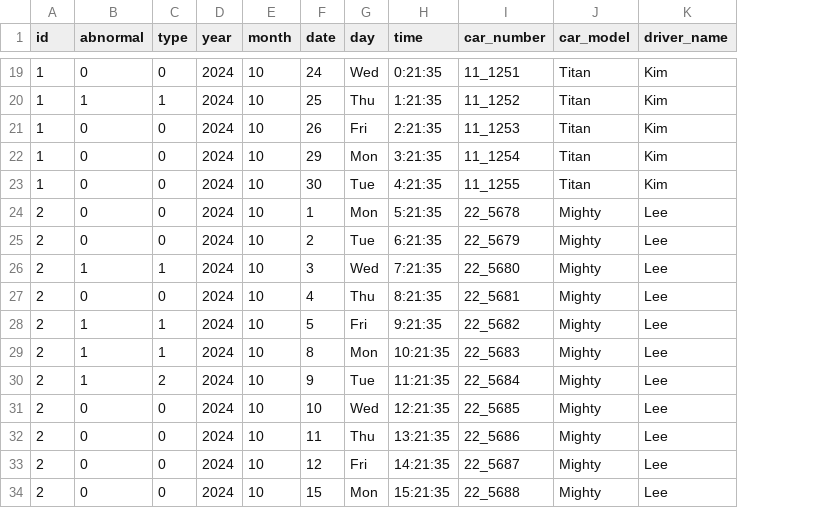
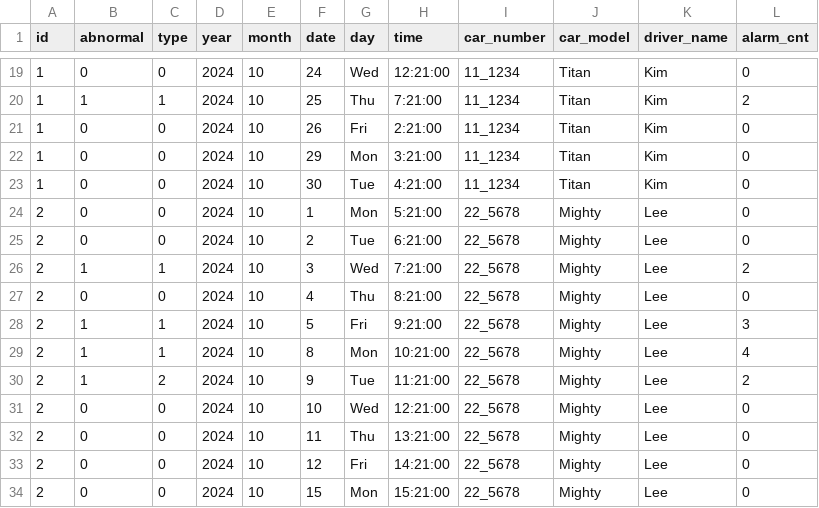
Before and after one commit to seonseono/hackerthon_Baekkyung, a CSV file: data/data.csv, drawn as a sheet; only a part is shown, gaps mark what is left out; the diff covers the shown part only; the diff names each change by its address in the sheet, - before the commit and + after, or states it on an @@ line.

```diff
--- a/data/data.csv
+++ b/data/data.csv
+column L (alarm_cnt), rows 19-34: 0 | 2 | 0 | 0 | 0 | 0 | 0 | 2 | 0 | 3 | 4 | 2 | 0 | 0 | 0 | 0
-H19 (time): 0:21:35
+H19 (time): 12:21:00
-I19 (car_number): 11_1251
+I19 (car_number): 11_1234
-H20 (time): 1:21:35
+H20 (time): 7:21:00
-I20 (car_number): 11_1252
+I20 (car_number): 11_1234
-H21 (time): 2:21:35
+H21 (time): 2:21:00
-I21 (car_number): 11_1253
+I21 (car_number): 11_1234
-H22 (time): 3:21:35
+H22 (time): 3:21:00
-I22 (car_number): 11_1254
+I22 (car_number): 11_1234
-H23 (time): 4:21:35
+H23 (time): 4:21:00
-I23 (car_number): 11_1255
+I23 (car_number): 11_1234
-H24 (time): 5:21:35
+H24 (time): 5:21:00
-H25 (time): 6:21:35
+H25 (time): 6:21:00
-I25 (car_number): 22_5679
+I25 (car_number): 22_5678
-H26 (time): 7:21:35
+H26 (time): 7:21:00
-I26 (car_number): 22_5680
+I26 (car_number): 22_5678
-H27 (time): 8:21:35
+H27 (time): 8:21:00
-I27 (car_number): 22_5681
+I27 (car_number): 22_5678
-H28 (time): 9:21:35
+H28 (time): 9:21:00
-I28 (car_number): 22_5682
+I28 (car_number): 22_5678
-H29 (time): 10:21:35
+H29 (time): 10:21:00
-I29 (car_number): 22_5683
+I29 (car_number): 22_5678
-H30 (time): 11:21:35
+H30 (time): 11:21:00
-I30 (car_number): 22_5684
+I30 (car_number): 22_5678
-H31 (time): 12:21:35
+H31 (time): 12:21:00
-I31 (car_number): 22_5685
+I31 (car_number): 22_5678
-H32 (time): 13:21:35
+H32 (time): 13:21:00
-I32 (car_number): 22_5686
+I32 (car_number): 22_5678
-H33 (time): 14:21:35
+H33 (time): 14:21:00
-I33 (car_number): 22_5687
+I33 (car_number): 22_5678
-H34 (time): 15:21:35
+H34 (time): 15:21:00
-I34 (car_number): 22_5688
+I34 (car_number): 22_5678
```
Also changed, not shown: 138 edited cells elsewhere in this file, 1 other file.
